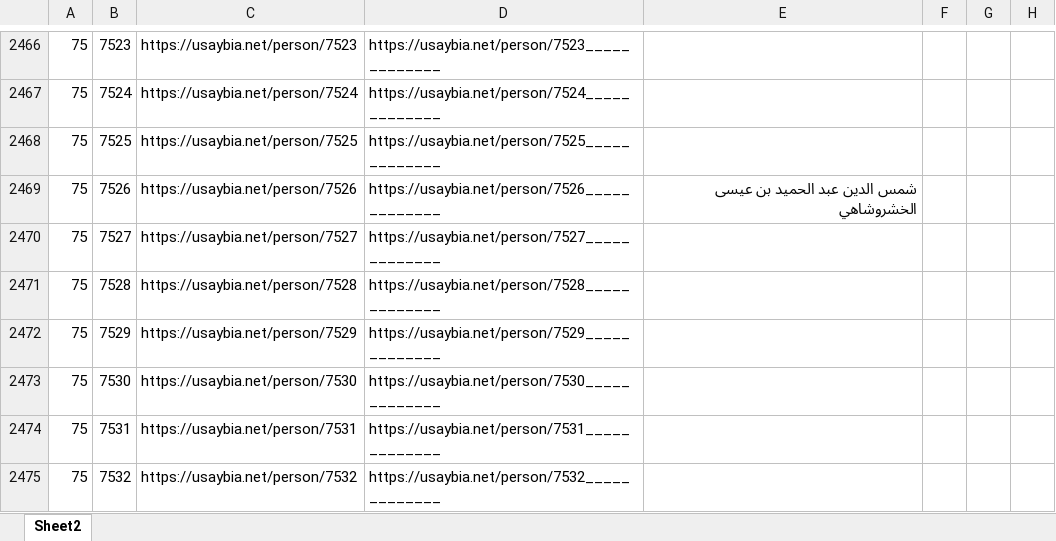
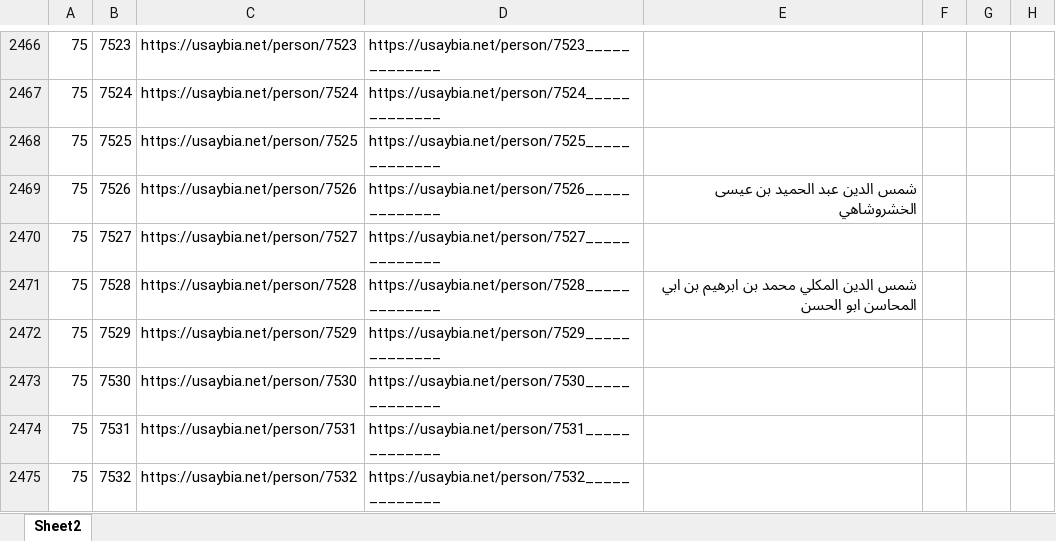
Before and after one commit to usaybia/usaybia-data, an Excel workbook: data/index-ids.xlsx, sheet Sheet2, drawn as a sheet; only a part is shown, gaps mark what is left out; values as stored, in another font and other column widths than the file's, no borders; the diff names each change by its address in the sheet, - before the commit and + after, or states it on an @@ line.

Commit message:
Update index-ids.xlsx
tagging people in recogito

```diff
--- a/data/index-ids.xlsx (sheet Sheet2)
+++ b/data/index-ids.xlsx (sheet Sheet2)
-E2471: (empty)
+E2471: شمس الدين المكلي محمد بن ابرهيم بن ابي المحاسن ابو الحسن
```
